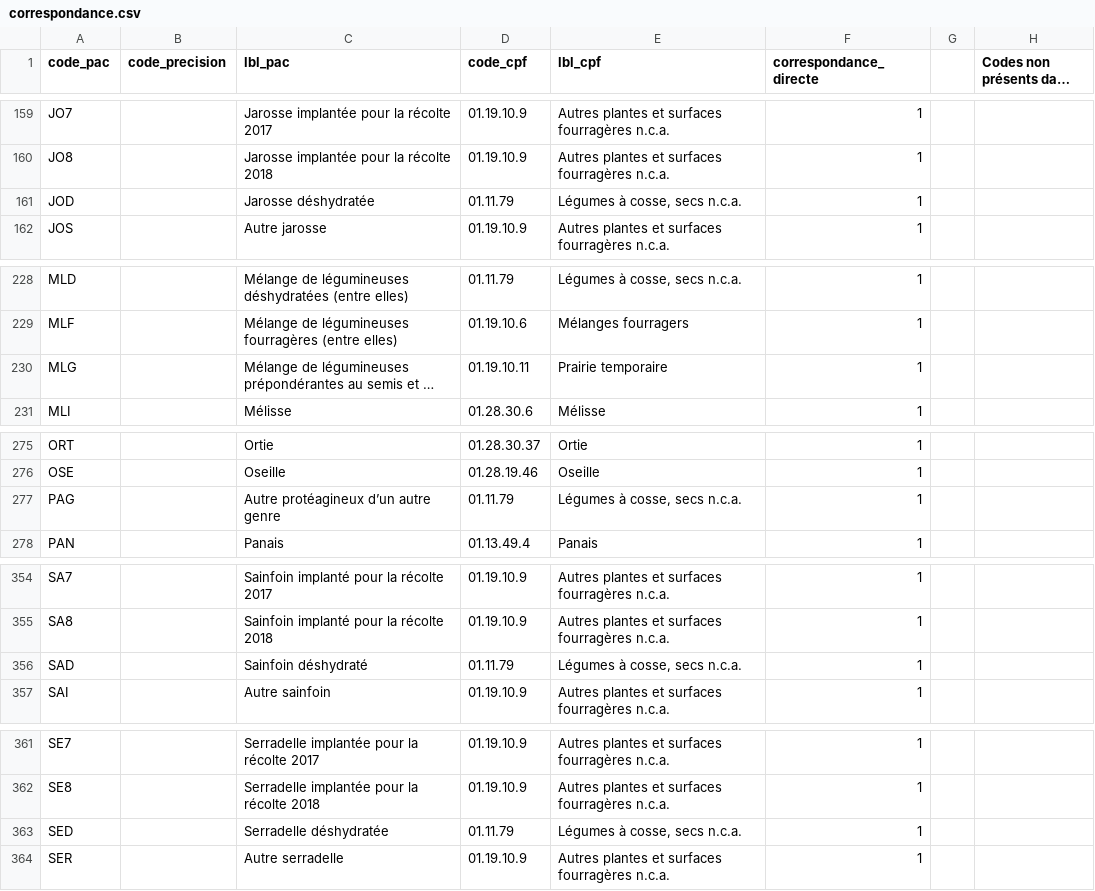
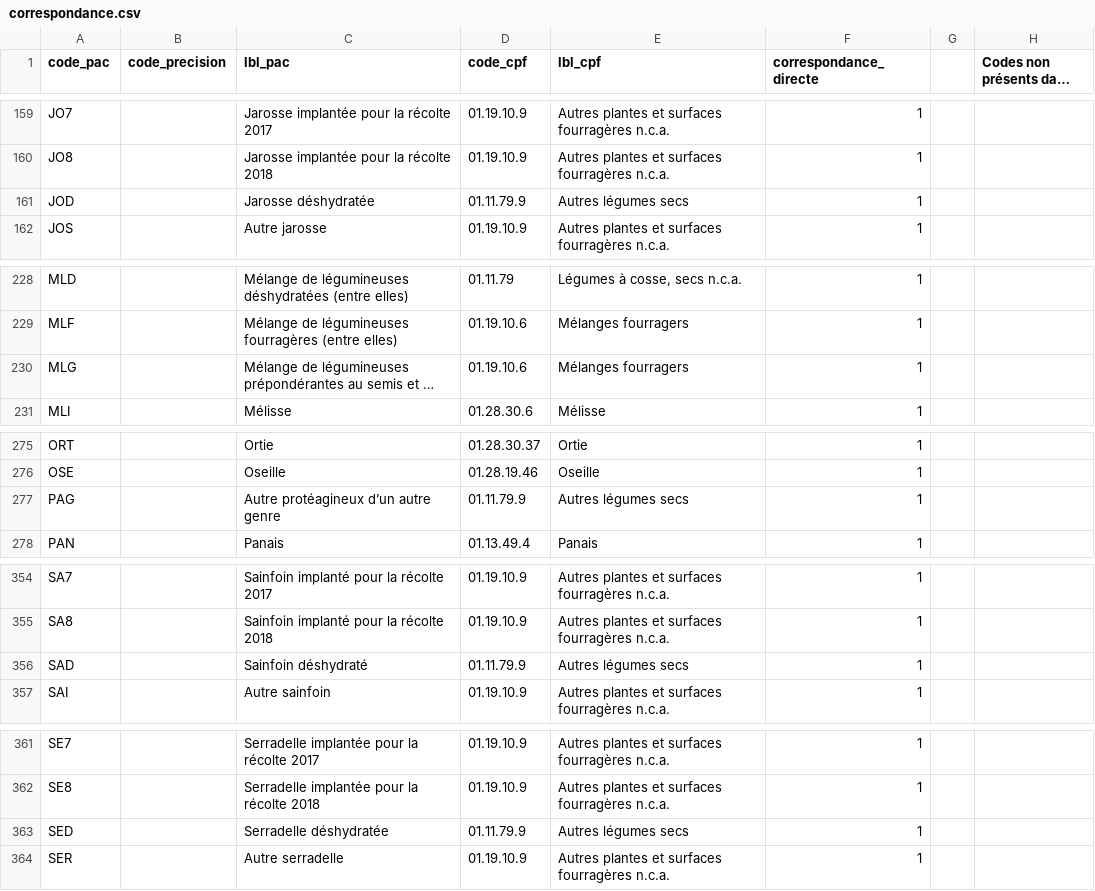
Before and after one commit to AgenceBio/rosetta-cultures, a CSV file: data/correspondance.csv, drawn as a sheet; only a part is shown, gaps mark what is left out; long unchanged cells end in …; the diff covers the shown part only; the diff names each change by its address in the sheet, - before the commit and + after, or states it on an @@ line.

```diff
--- a/data/correspondance.csv
+++ b/data/correspondance.csv
-D161 (code_cpf): 01.11.79
+D161 (code_cpf): 01.11.79.9
-E161 (lbl_cpf): Légumes à cosse, secs n.c.a.
+E161 (lbl_cpf): Autres légumes secs
-D230 (code_cpf): 01.19.10.11
+D230 (code_cpf): 01.19.10.6
-E230 (lbl_cpf): Prairie temporaire
+E230 (lbl_cpf): Mélanges fourragers
-D277 (code_cpf): 01.11.79
+D277 (code_cpf): 01.11.79.9
-E277 (lbl_cpf): Légumes à cosse, secs n.c.a.
+E277 (lbl_cpf): Autres légumes secs
-D356 (code_cpf): 01.11.79
+D356 (code_cpf): 01.11.79.9
-E356 (lbl_cpf): Légumes à cosse, secs n.c.a.
+E356 (lbl_cpf): Autres légumes secs
-D363 (code_cpf): 01.11.79
+D363 (code_cpf): 01.11.79.9
-E363 (lbl_cpf): Légumes à cosse, secs n.c.a.
+E363 (lbl_cpf): Autres légumes secs
```
Also changed, not shown: 23 edited cells elsewhere in this file, data/nomenclature.csv.
